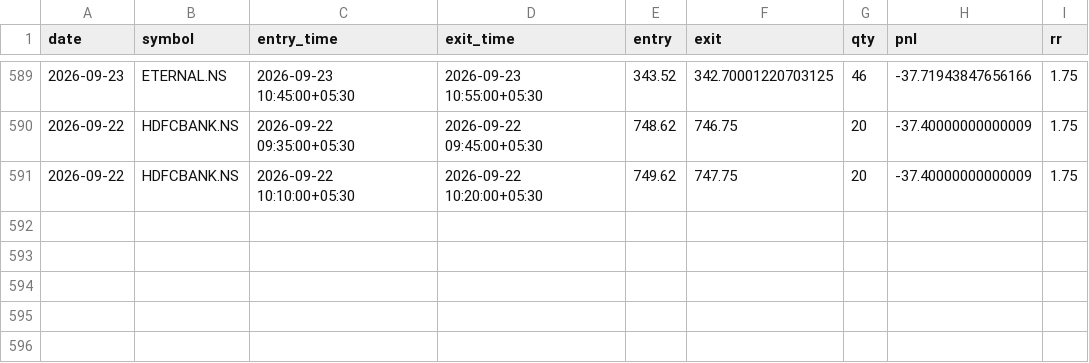
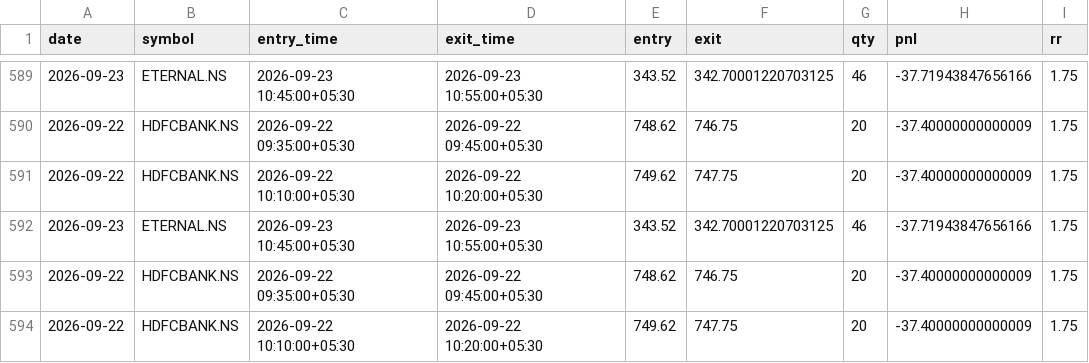
Before and after one commit to ajaywilson/Intraday_trading_recommender, a CSV file: trades_log.csv, drawn as a sheet; only a part is shown, gaps mark what is left out; the diff names each change by its address in the sheet, - before the commit and + after, or states it on an @@ line.

Commit message:
Update trades log

```diff
--- a/trades_log.csv
+++ b/trades_log.csv
+row 592: 2026-09-23 | ETERNAL.NS | 2026-09-23 10:45:00+05:30 | 2026-09-23 10:55:00+05:30 | 343.52 | 342.70001220703125 | 46 | -37.71943847656166 | 1.75
+row 593: 2026-09-22 | HDFCBANK.NS | 2026-09-22 09:35:00+05:30 | 2026-09-22 09:45:00+05:30 | 748.62 | 746.75 | 20 | -37.40000000000009 | 1.75
+row 594: 2026-09-22 | HDFCBANK.NS | 2026-09-22 10:10:00+05:30 | 2026-09-22 10:20:00+05:30 | 749.62 | 747.75 | 20 | -37.40000000000009 | 1.75
```
